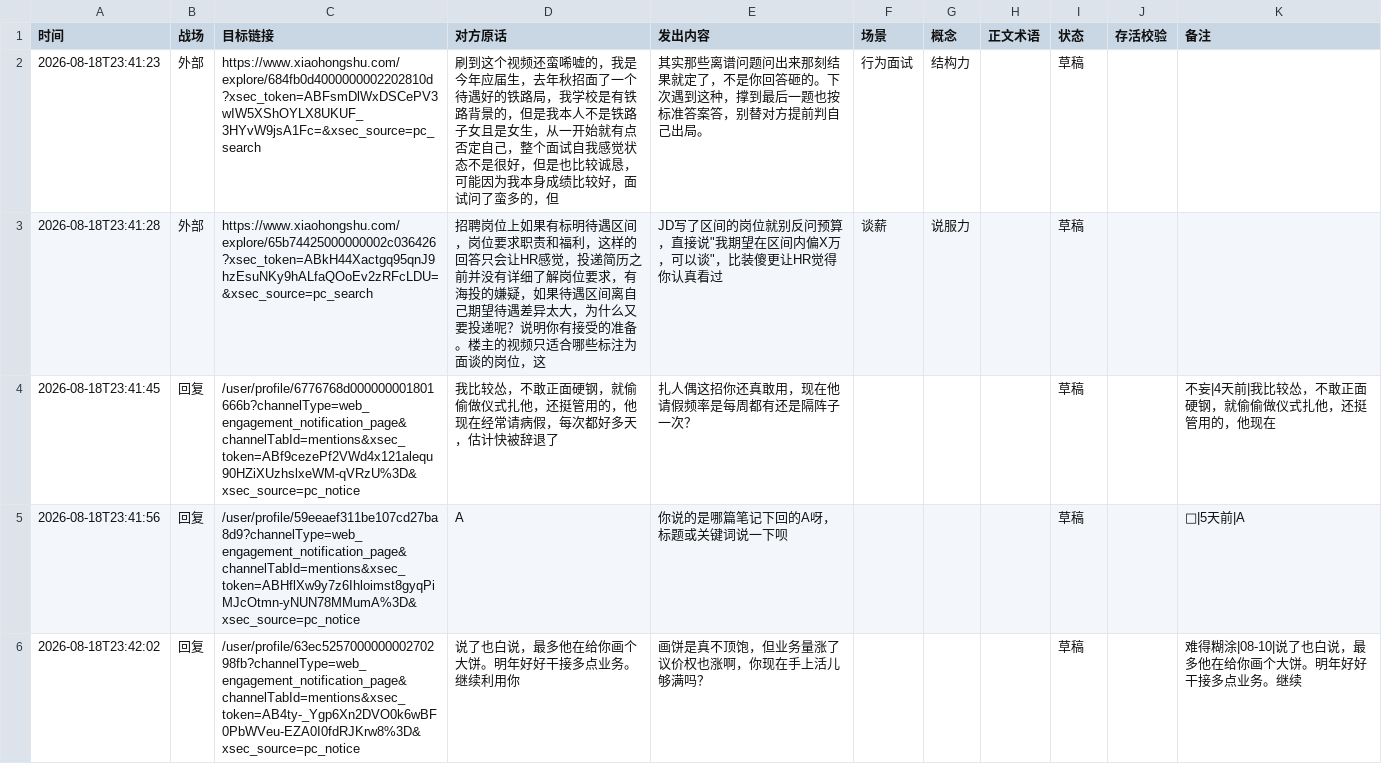
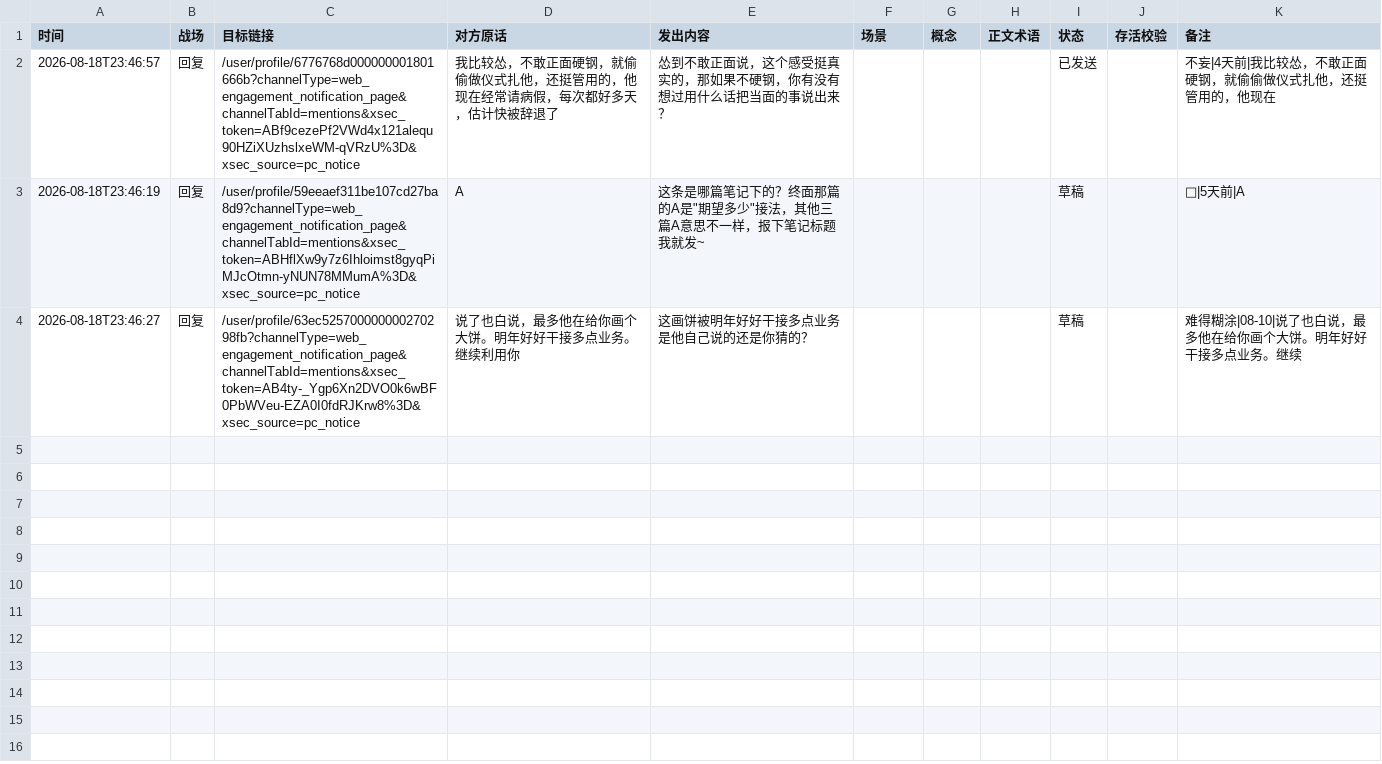
Before and after one commit to erichecan/businessskills, a CSV file: xhs/素材库/评论台账.csv, drawn as a sheet.

```diff
--- a/xhs/素材库/评论台账.csv
+++ b/xhs/素材库/评论台账.csv
@@ -1,6 +1,4 @@
 时间,战场,目标链接,对方原话,发出内容,场景,概念,正文术语,状态,存活校验,备注
-2026-08-18T23:41:23,外部,https://www.xiaohongshu.com/explore/684fb0d4000000002202810d?xsec_token=ABFsmDlWxDSCePV3wIW5XShOYLX8UKUF_3HYvW9jsA1Fc=&xsec_source=pc_search,刷到这个视频还蛮唏嘘的，我是今年应届生，去年秋招面了一个待遇好的铁路局，我学校是有铁路背景的，但是我本人不是铁路子女且是女生，从一开始就有点否定自己，整个面试自我感觉状态不是很好，但是也比较诚恳，可能因为我本身成绩比较好，面试问了蛮多的，但,其实那些离谱问题问出来那刻结果就定了，不是你回答砸的。下次遇到这种，撑到最后一题也按标准答案答，别替对方提前判自己出局。,行为面试,结构力,,草稿,,
-2026-08-18T23:41:28,外部,https://www.xiaohongshu.com/explore/65b74425000000002c036426?xsec_token=ABkH44Xactgq95qnJ9hzEsuNKy9hALfaQOoEv2zRFcLDU=&xsec_source=pc_search,招聘岗位上如果有标明待遇区间，岗位要求职责和福利，这样的回答只会让HR感觉，投递简历之前并没有详细了解岗位要求，有海投的嫌疑，如果待遇区间离自己期望待遇差异太大，为什么又要投递呢？说明你有接受的准备。楼主的视频只适合哪些标注为面谈的岗位，这,"JD写了区间的岗位就别反问预算，直接说""我期望在区间内偏X万，可以谈""，比装傻更让HR觉得你认真看过",谈薪,说服力,,草稿,,
-2026-08-18T23:41:45,回复,/user/profile/6776768d000000001801666b?channelType=web_engagement_notification_page&channelTabId=mentions&xsec_token=ABf9cezePf2VWd4x121alequ90HZiXUzhslxeWM-qVRzU%3D&xsec_source=pc_notice,我比较怂，不敢正面硬钢，就偷偷做仪式扎他，还挺管用的，他现在经常请病假，每次都好多天，估计快被辞退了,扎人偶这招你还真敢用，现在他请假频率是每周都有还是隔阵子一次？,,,,草稿,,不妄|4天前|我比较怂，不敢正面硬钢，就偷偷做仪式扎他，还挺管用的，他现在
-2026-08-18T23:41:56,回复,/user/profile/59eeaef311be107cd27ba8d9?channelType=web_engagement_notification_page&channelTabId=mentions&xsec_token=ABHflXw9y7z6Ihloimst8gyqPiMJcOtmn-yNUN78MMumA%3D&xsec_source=pc_notice,A,你说的是哪篇笔记下回的A呀，标题或关键词说一下呗,,,,草稿,,👼|5天前|A
-2026-08-18T23:42:02,回复,/user/profile/63ec525700000000270298fb?channelType=web_engagement_notification_page&channelTabId=mentions&xsec_token=AB4ty-_Ygp6Xn2DVO0k6wBF0PbWVeu-EZA0I0fdRJKrw8%3D&xsec_source=pc_notice,说了也白说，最多他在给你画个大饼。明年好好干接多点业务。继续利用你,画饼是真不顶饱，但业务量涨了议价权也涨啊，你现在手上活儿够满吗？,,,,草稿,,难得糊涂|08-10|说了也白说，最多他在给你画个大饼。明年好好干接多点业务。继续
+2026-08-18T23:46:57,回复,/user/profile/6776768d000000001801666b?channelType=web_engagement_notification_page&channelTabId=mentions&xsec_token=ABf9cezePf2VWd4x121alequ90HZiXUzhslxeWM-qVRzU%3D&xsec_source=pc_notice,我比较怂，不敢正面硬钢，就偷偷做仪式扎他，还挺管用的，他现在经常请病假，每次都好多天，估计快被辞退了,怂到不敢正面说，这个感受挺真实的，那如果不硬钢，你有没有想过用什么话把当面的事说出来？,,,,已发送,,不妄|4天前|我比较怂，不敢正面硬钢，就偷偷做仪式扎他，还挺管用的，他现在
+2026-08-18T23:46:19,回复,/user/profile/59eeaef311be107cd27ba8d9?channelType=web_engagement_notification_page&channelTabId=mentions&xsec_token=ABHflXw9y7z6Ihloimst8gyqPiMJcOtmn-yNUN78MMumA%3D&xsec_source=pc_notice,A,"这条是哪篇笔记下的？终面那篇的A是""期望多少""接法，其他三篇A意思不一样，报下笔记标题我就发~",,,,草稿,,👼|5天前|A
+2026-08-18T23:46:27,回复,/user/profile/63ec525700000000270298fb?channelType=web_engagement_notification_page&channelTabId=mentions&xsec_token=AB4ty-_Ygp6Xn2DVO0k6wBF0PbWVeu-EZA0I0fdRJKrw8%3D&xsec_source=pc_notice,说了也白说，最多他在给你画个大饼。明年好好干接多点业务。继续利用你,这画饼被明年好好干接多点业务是他自己说的还是你猜的？,,,,草稿,,难得糊涂|08-10|说了也白说，最多他在给你画个大饼。明年好好干接多点业务。继续
```
Also changed, not shown: 2 other files.
